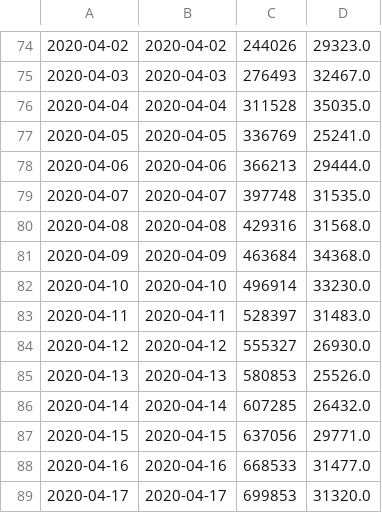
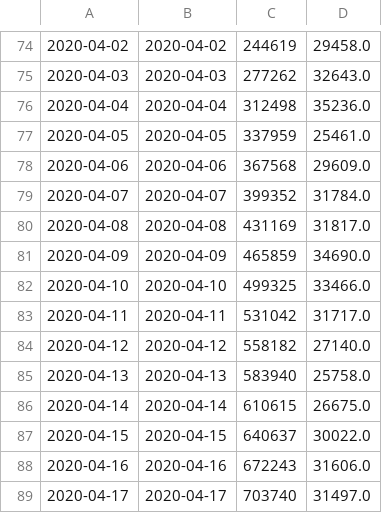
Before and after one commit to mebauer/covid-19-states, a CSV file: data/us-states-grouped-day.csv, drawn as a sheet; only a part is shown, gaps mark what is left out; the diff covers the shown part only; the diff names each change by its address in the sheet, - before the commit and + after, or states it on an @@ line.

```diff
--- a/data/us-states-grouped-day.csv
+++ b/data/us-states-grouped-day.csv
-C74: 244026
+C74: 244619
-D74: 29323.0
+D74: 29458.0
-C75: 276493
+C75: 277262
-D75: 32467.0
+D75: 32643.0
-C76: 311528
+C76: 312498
-D76: 35035.0
+D76: 35236.0
-C77: 336769
+C77: 337959
-D77: 25241.0
+D77: 25461.0
-C78: 366213
+C78: 367568
-D78: 29444.0
+D78: 29609.0
-C79: 397748
+C79: 399352
-D79: 31535.0
+D79: 31784.0
-C80: 429316
+C80: 431169
-D80: 31568.0
+D80: 31817.0
-C81: 463684
+C81: 465859
-D81: 34368.0
+D81: 34690.0
-C82: 496914
+C82: 499325
-D82: 33230.0
+D82: 33466.0
-C83: 528397
+C83: 531042
-D83: 31483.0
+D83: 31717.0
-C84: 555327
+C84: 558182
-D84: 26930.0
+D84: 27140.0
-C85: 580853
+C85: 583940
-D85: 25526.0
+D85: 25758.0
-C86: 607285
+C86: 610615
-D86: 26432.0
+D86: 26675.0
-C87: 637056
+C87: 640637
-D87: 29771.0
+D87: 30022.0
-C88: 668533
+C88: 672243
-D88: 31477.0
+D88: 31606.0
-C89: 699853
+C89: 703740
-D89: 31320.0
+D89: 31497.0
```
Also changed, not shown: 17 added rows and 68 edited cells elsewhere in this file, data/us-states-grouped-states.csv, 30 other files.
